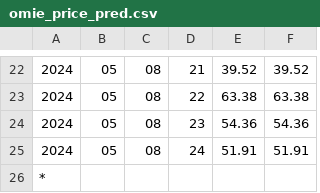
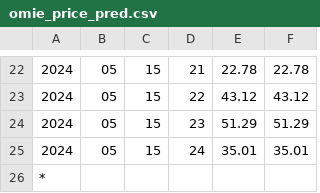
Before and after one commit to NarcisPlan16/HA_Scheduler, a CSV file: Forecasters/ConsumptionForecaster/omie_price_pred.csv, drawn as a sheet; only a part is shown, gaps mark what is left out; the diff covers the shown part only; the diff names each change by its address in the sheet, - before the commit and + after, or states it on an @@ line.

```diff
--- a/Forecasters/ConsumptionForecaster/omie_price_pred.csv
+++ b/Forecasters/ConsumptionForecaster/omie_price_pred.csv
-C22:C25: 08
+C22:C25: 15
-E22: 39.52
+E22: 22.78
-F22: 39.52
+F22: 22.78
-E23: 63.38
+E23: 43.12
-F23: 63.38
+F23: 43.12
-E24: 54.36
+E24: 51.29
-F24: 54.36
+F24: 51.29
-E25: 51.91
+E25: 35.01
-F25: 51.91
+F25: 35.01
```
Also changed, not shown: 56 edited cells elsewhere in this file, 7 other files.
